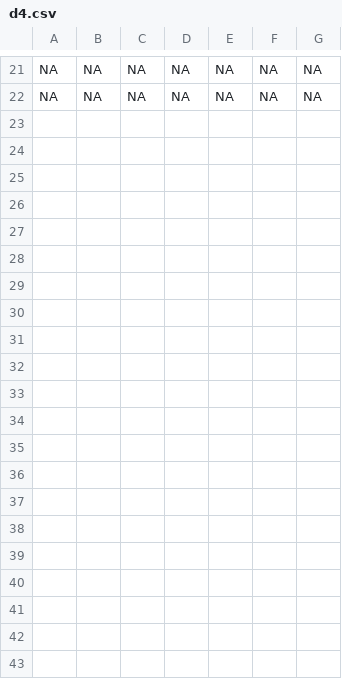
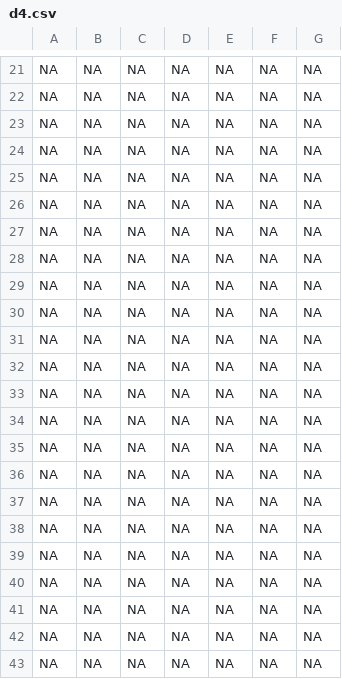
Before and after one commit to Conner-Lavineway/Player-Library-Items, a CSV file: Dice Data/d4.csv, drawn as a sheet; only a part is shown, gaps mark what is left out.

```diff
--- a/Dice Data/d4.csv
+++ b/Dice Data/d4.csv
@@ -22 +22,22 @@ NA,NA,NA,NA,NA,NA,NA
 NA,NA,NA,NA,NA,NA,NA
+NA,NA,NA,NA,NA,NA,NA
+NA,NA,NA,NA,NA,NA,NA
+NA,NA,NA,NA,NA,NA,NA
+NA,NA,NA,NA,NA,NA,NA
+NA,NA,NA,NA,NA,NA,NA
+NA,NA,NA,NA,NA,NA,NA
+NA,NA,NA,NA,NA,NA,NA
+NA,NA,NA,NA,NA,NA,NA
+NA,NA,NA,NA,NA,NA,NA
+NA,NA,NA,NA,NA,NA,NA
+NA,NA,NA,NA,NA,NA,NA
+NA,NA,NA,NA,NA,NA,NA
+NA,NA,NA,NA,NA,NA,NA
+NA,NA,NA,NA,NA,NA,NA
+NA,NA,NA,NA,NA,NA,NA
+NA,NA,NA,NA,NA,NA,NA
+NA,NA,NA,NA,NA,NA,NA
+NA,NA,NA,NA,NA,NA,NA
+NA,NA,NA,NA,NA,NA,NA
+NA,NA,NA,NA,NA,NA,NA
+NA,NA,NA,NA,NA,NA,NA
```
Also changed, not shown: Dice Data/Dice-Data.csv, Dice Data/d10.csv, 15 other files.
